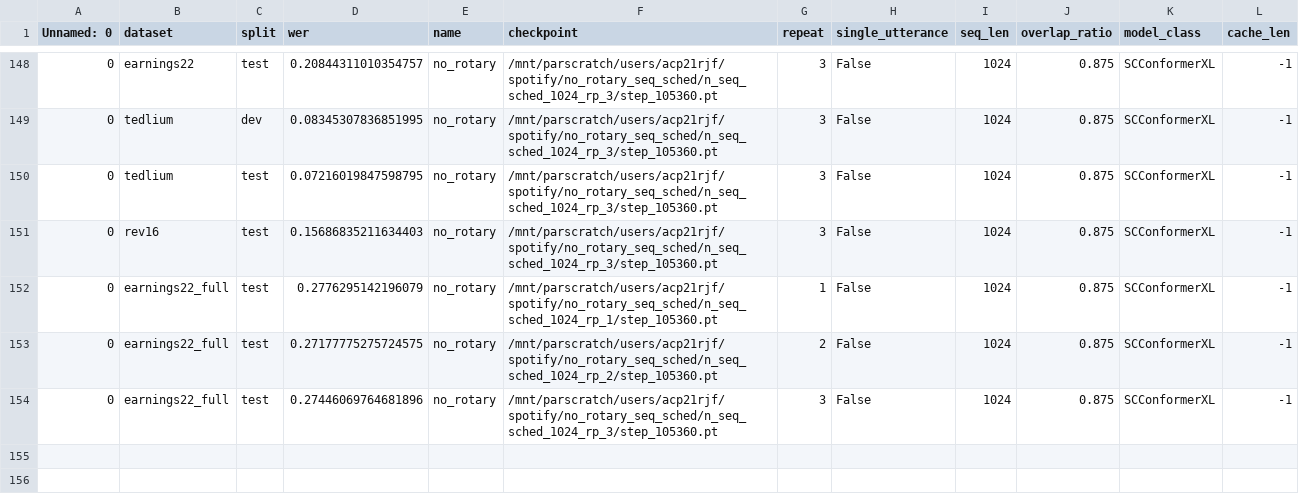
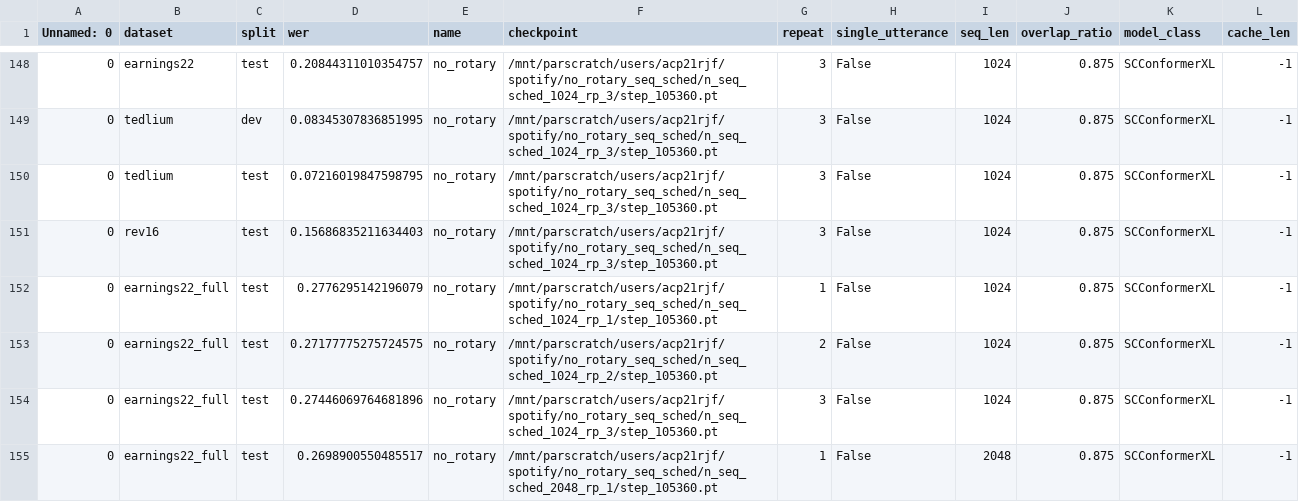
Before and after one commit to robflynnyh/long-context-asr, a CSV file: eval/results/evals_no_rotary.csv, drawn as a sheet; only a part is shown, gaps mark what is left out; the diff names each change by its address in the sheet, - before the commit and + after, or states it on an @@ line.

```diff
--- a/eval/results/evals_no_rotary.csv
+++ b/eval/results/evals_no_rotary.csv
+row 155: 0 | earnings22_full | test | 0.2698900550485517 | no_rotary | /mnt/parscratch/users/acp21rjf/spotify/no_rotary_seq_sched/n_seq_sched_2048_rp_1/step_105360.pt | 1 | False | 2048 | 0.875 | SCConformerXL | -1
```
Also changed, not shown: eval/results/evals_fourier_pos.csv, eval/results/evals_rb.csv, 14 other files.
